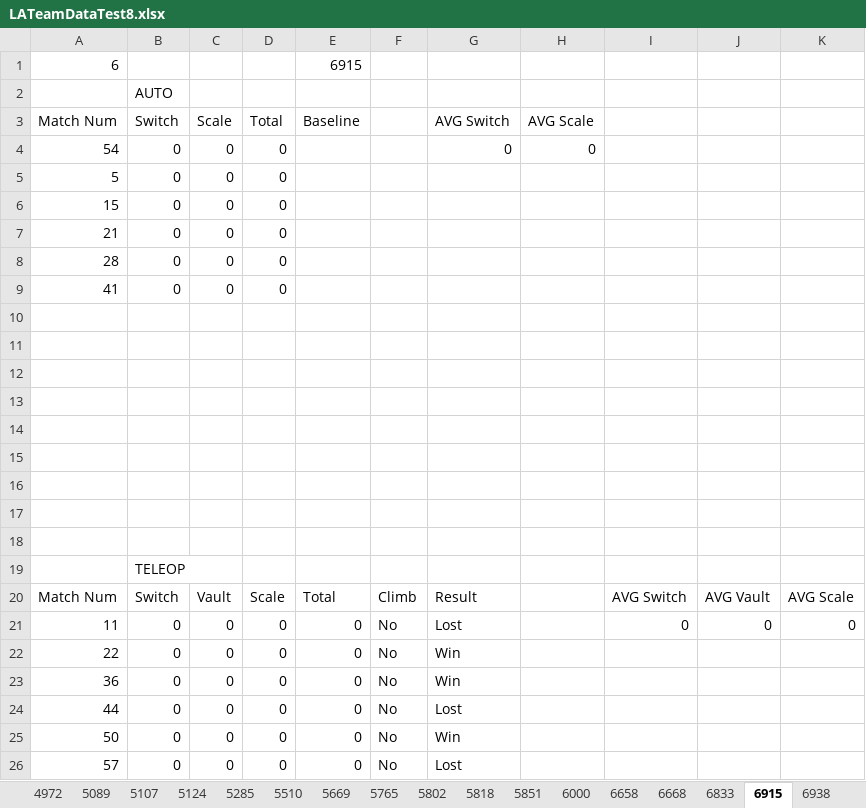
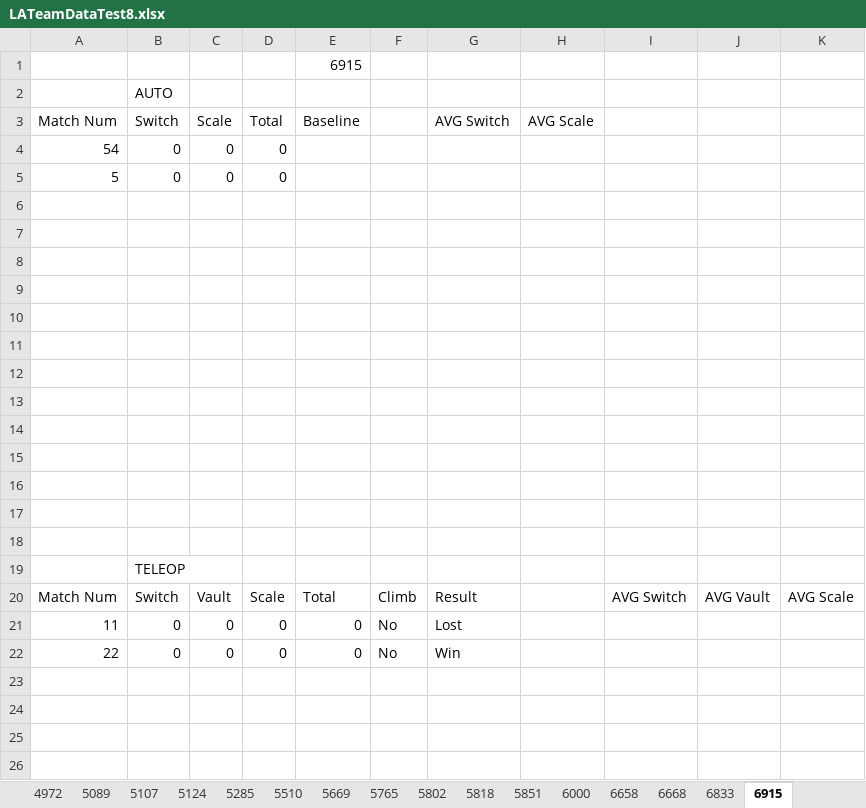
Before and after one commit to jshen13/ScoutingAppDataAnalysis, an Excel workbook: LATeamDataTest8.xlsx, sheet 6915, drawn as a sheet; values as stored, in another font and other column widths than the file's, no borders; the diff names each change by its address in the sheet, - before the commit and + after, or states it on an @@ line.

Commit message:
Fixed problem with not displaying first match of each team
finished for beach blitz data

```diff
--- a/LATeamDataTest8.xlsx (sheet 6915)
+++ b/LATeamDataTest8.xlsx (sheet 6915)
-sheet tab: 6938
-A1 (Match Num): 6
+A1 (Match Num): (empty)
-G4 (AVG Switch): 0
+G4 (AVG Switch): (empty)
-H4 (AVG Scale): 0
+H4 (AVG Scale): (empty)
-row 6: 15 | 0 | 0 | 0
+row 6: (empty)
-row 7: 21 | 0 | 0 | 0
+row 7: (empty)
-row 8: 28 | 0 | 0 | 0
+row 8: (empty)
-row 9: 41 | 0 | 0 | 0
+row 9: (empty)
-I21: 0
+I21: (empty)
-J21: 0
+J21: (empty)
-K21: 0
+K21: (empty)
-row 23: 36 | 0 | 0 | 0 | 0 | No | Win
-row 24: 44 | 0 | 0 | 0 | 0 | No | Lost
-row 25: 50 | 0 | 0 | 0 | 0 | No | Win
-row 26: 57 | 0 | 0 | 0 | 0 | No | Lost
```
Also changed, not shown: sheet Overall Team, other sheet tabs, 4 other files.
